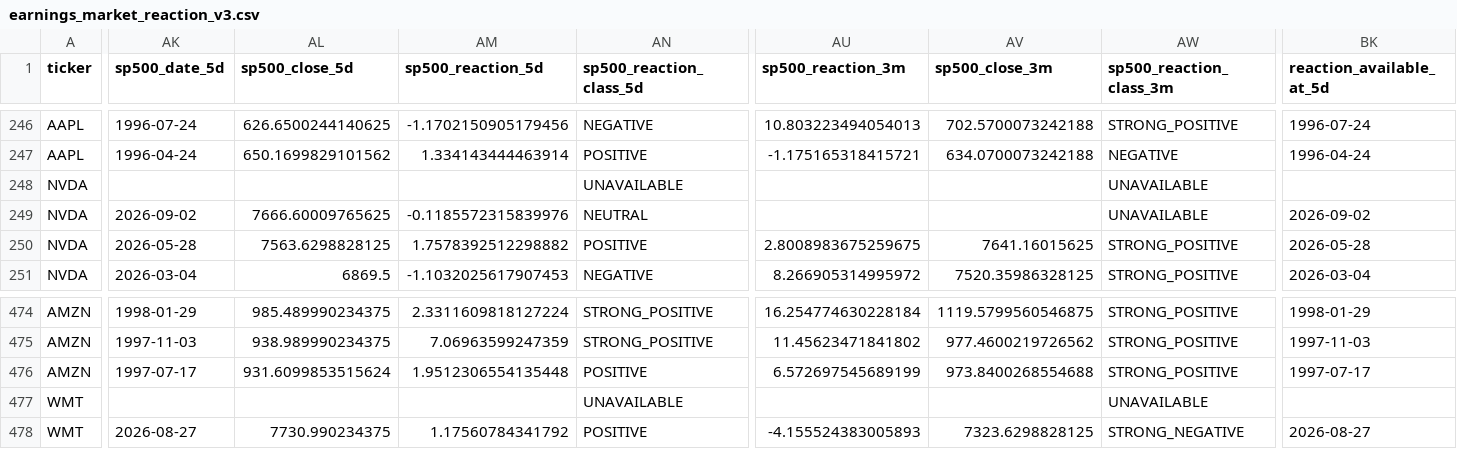
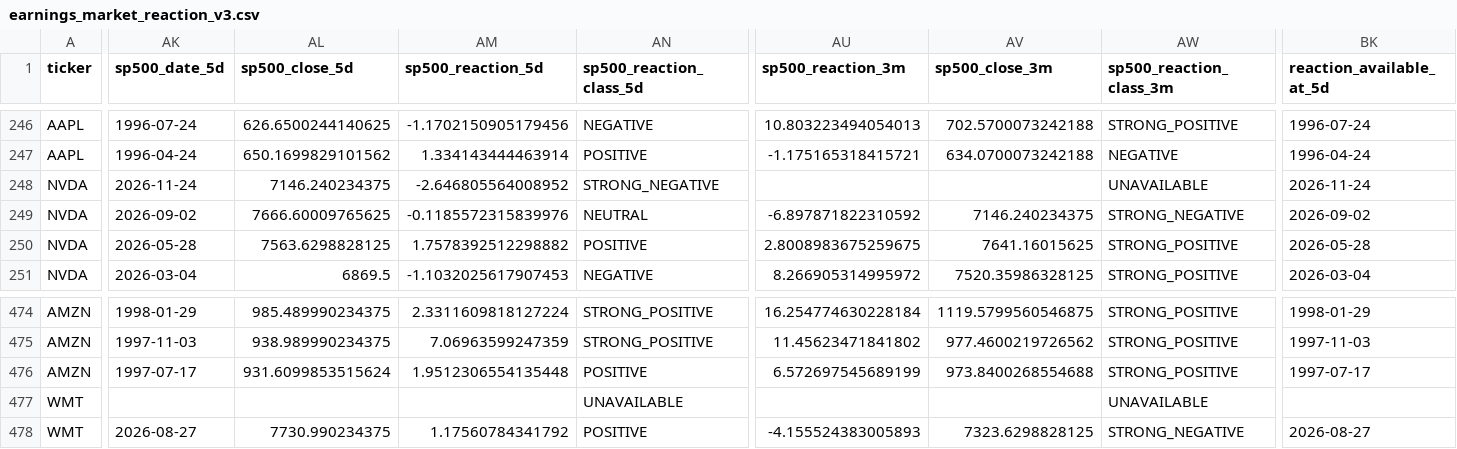
Before and after one commit to mohamednossaoui-max/US500-Macro-Intelligence, a CSV file: public_data/earnings_market_reaction_v3.csv, drawn as a sheet; only a part is shown, gaps mark what is left out; the diff covers the shown part only; the diff names each change by its address in the sheet, - before the commit and + after, or states it on an @@ line.

```diff
--- a/public_data/earnings_market_reaction_v3.csv
+++ b/public_data/earnings_market_reaction_v3.csv
-AK248 (sp500_date_5d): (empty)
+AK248 (sp500_date_5d): 2026-11-24
-AL248 (sp500_close_5d): (empty)
+AL248 (sp500_close_5d): 7146.240234375
-AM248 (sp500_reaction_5d): (empty)
+AM248 (sp500_reaction_5d): -2.646805564008952
-AN248 (sp500_reaction_class_5d): UNAVAILABLE
+AN248 (sp500_reaction_class_5d): STRONG_NEGATIVE
-BK248 (reaction_available_at_5d): (empty)
+BK248 (reaction_available_at_5d): 2026-11-24
-AU249 (sp500_reaction_3m): (empty)
+AU249 (sp500_reaction_3m): -6.897871822310592
-AV249 (sp500_close_3m): (empty)
+AV249 (sp500_close_3m): 7146.240234375
-AW249 (sp500_reaction_class_3m): UNAVAILABLE
+AW249 (sp500_reaction_class_3m): STRONG_NEGATIVE
```
Also changed, not shown: 7 edited cells elsewhere in this file, public_data/earnings_market_reaction_summary_v3.csv, public_data/earnings_reaction_by_eps_class_v3.csv, 22 other files.
